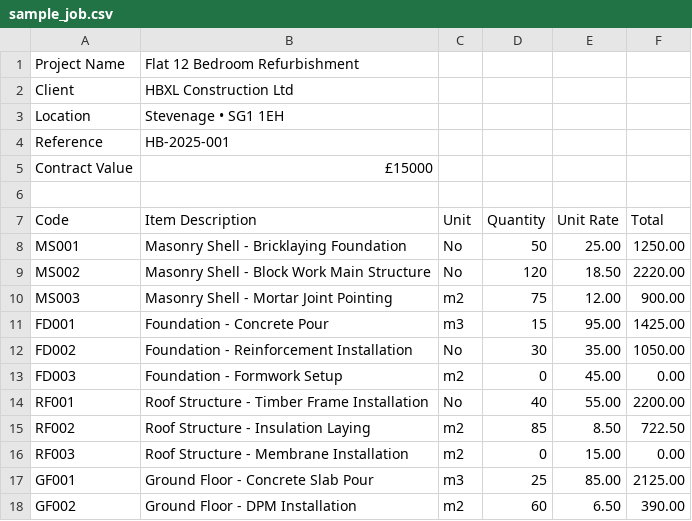
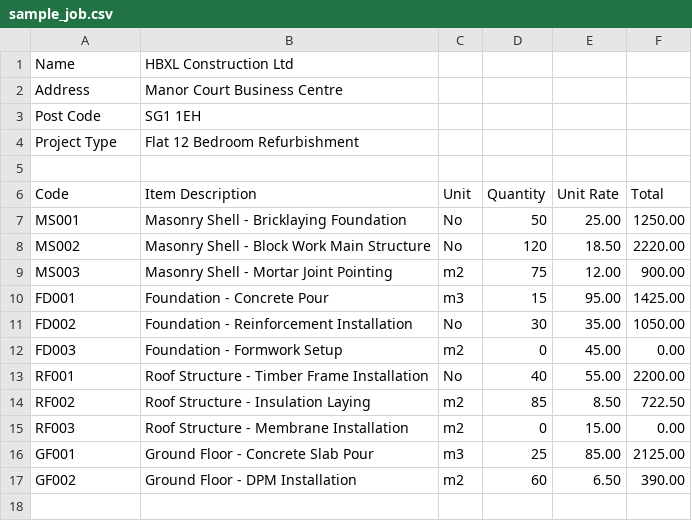
Before and after one commit to rudybnb/Job-Tracker, a CSV file: sample_job.csv, drawn as a sheet.

```diff
--- a/sample_job.csv
+++ b/sample_job.csv
@@ -1,6 +1,5 @@
-Project Name,Flat 12 Bedroom Refurbishment
-Client,HBXL Construction Ltd
-Location,Stevenage • SG1 1EH
-Reference,HB-2025-001
-Contract Value,£15000
+Name,HBXL Construction Ltd
+Address,Manor Court Business Centre
+Post Code,SG1 1EH
+Project Type,Flat 12 Bedroom Refurbishment
 
```
Also changed, not shown: 1 other file.
